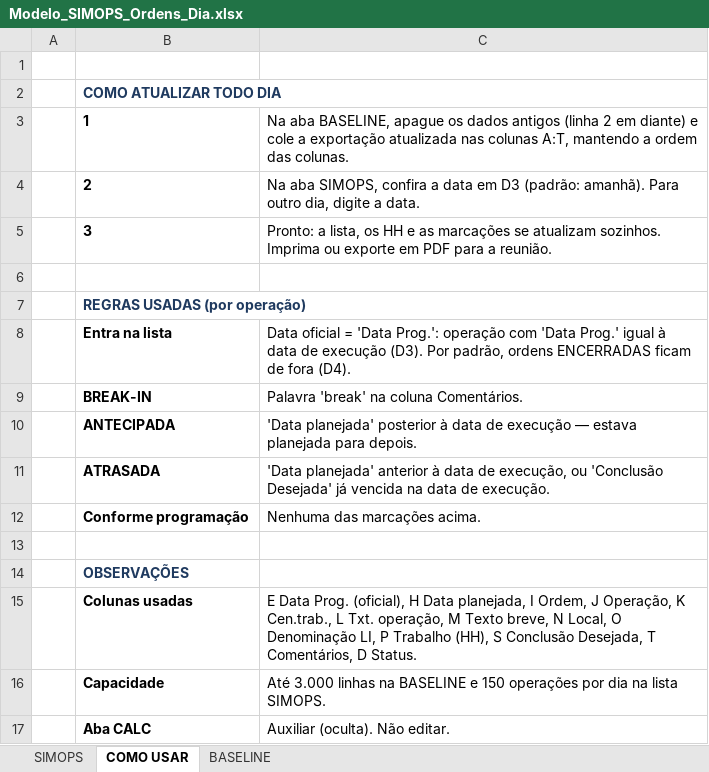
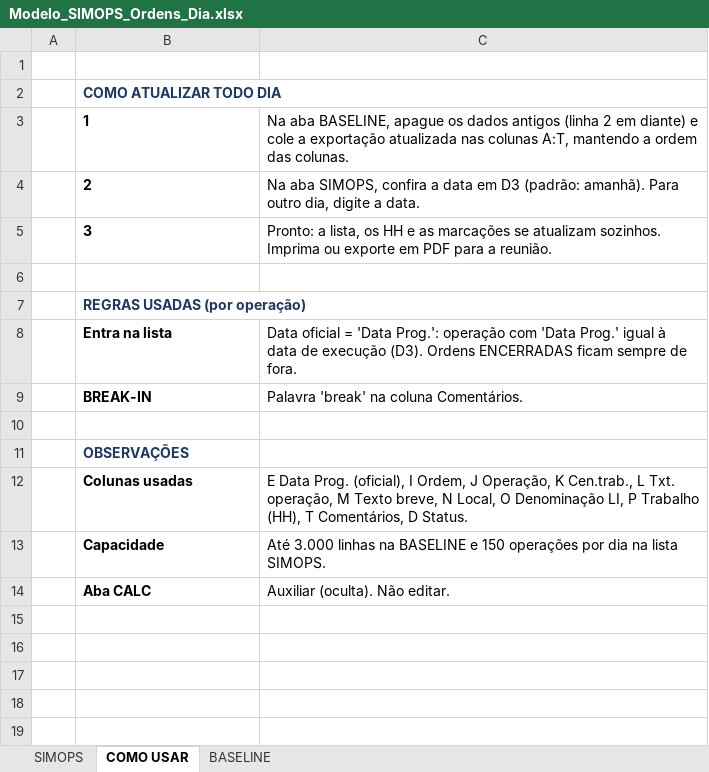
Before and after one commit to LucasRibaas/Planejamento, an Excel workbook: Modelo_SIMOPS_Ordens_Dia.xlsx, sheet COMO USAR, drawn as a sheet; values as stored, in another font and other column widths than the file's, no borders; removed rows and columns are numbered as before the commit, all else as after; the diff names each change by its address in the sheet, - before the commit and + after, or states it on an @@ line.

```diff
--- a/Modelo_SIMOPS_Ordens_Dia.xlsx (sheet COMO USAR)
+++ b/Modelo_SIMOPS_Ordens_Dia.xlsx (sheet COMO USAR)
-C8: …execução (D3). Por padrão, ordens ENCERRADAS ficam de fora (D4).
+C8: …execução (D3). Ordens ENCERRADAS ficam sempre de fora.
-row 10:  | ANTECIPADA | 'Data planejada' posterior à data de execução — estava planejada para depois.
-row 11:  | ATRASADA | 'Data planejada' anterior à data de execução, ou 'Conclusão Desejada' já vencida na data de execução.
-row 12:  | Conforme programação | Nenhuma das marcações acima.
-C12: …Prog. (oficial), H Data planejada, I Ordem, J Operação, K Cen.trab., L Txt. operação, M Texto breve, N Local, O Denominação LI, P Trabalho (HH), S Conclusão Desejada, T Comentários,…
+C12: …Prog. (oficial), I Ordem, J Operação, K Cen.trab., L Txt. operação, M Texto breve, N Local, O Denominação LI, P Trabalho (HH), T Comentários,…
```
Also changed, not shown: sheet SIMOPS, 1 other file.
